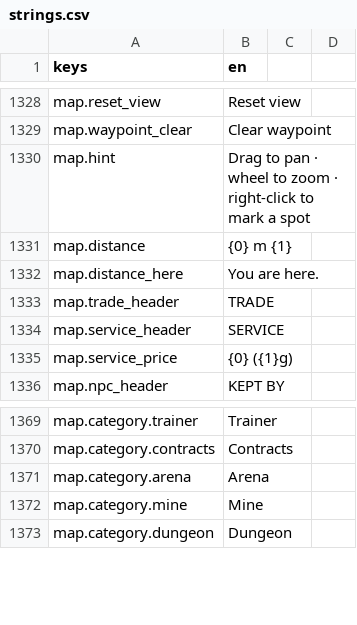
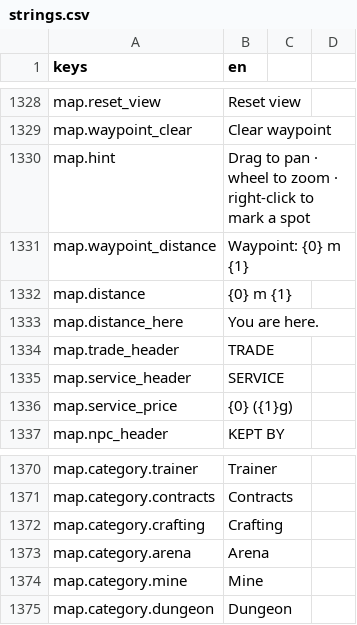
Before and after one commit to TharrosDev/EmberVale, a CSV file: data/locale/strings.csv, drawn as a sheet; only a part is shown, gaps mark what is left out; the diff names each change by its address in the sheet, - before the commit and + after, or states it on an @@ line.

Commit message:
wip: map QoL, waypoint beacon, coverage rule

```diff
--- a/data/locale/strings.csv
+++ b/data/locale/strings.csv
+row 1331: map.waypoint_distance | Waypoint: {0} m {1}
+row 1372: map.category.crafting | Crafting
```
Also changed, not shown: 18 other files.
